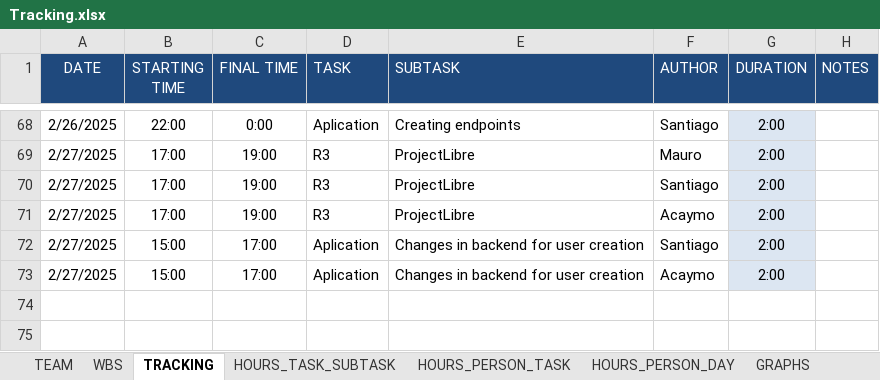
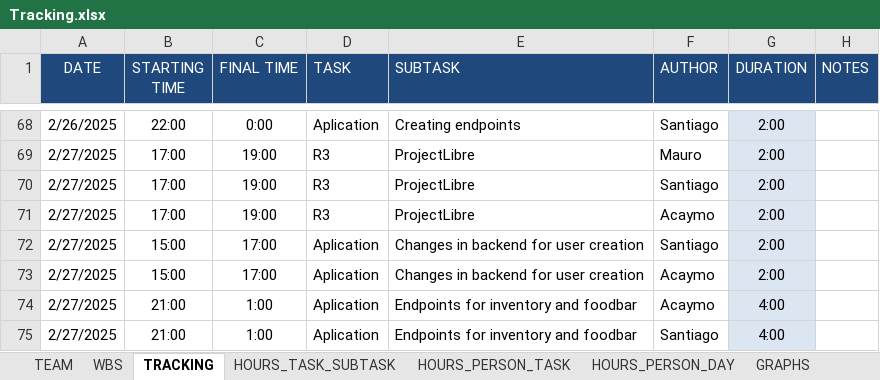
Before and after one commit to Ballingo/Drafts-Ballingo, an Excel workbook: Tracking.xlsx, sheet TRACKING, drawn as a sheet; only a part is shown, gaps mark what is left out; values as stored, in another font and other column widths than the file's, no borders; the diff names each change by its address in the sheet, - before the commit and + after, or states it on an @@ line.

Commit message:
feat(Tracking): Update tracking

```diff
--- a/Tracking.xlsx (sheet TRACKING)
+++ b/Tracking.xlsx (sheet TRACKING)
+row 74: 2/27/2025 | 21:00 | 1:00 | Aplication | Endpoints for inventory and foodbar | Acaymo | 4:00
+row 75: 2/27/2025 | 21:00 | 1:00 | Aplication | Endpoints for inventory and foodbar | Santiago | 4:00
```
Also changed, not shown: sheet HOURS_PERSON_TASK, sheet HOURS_PERSON_DAY, sheet WBS, sheet HOURS_TASK_SUBTASK, charts or pictures.
